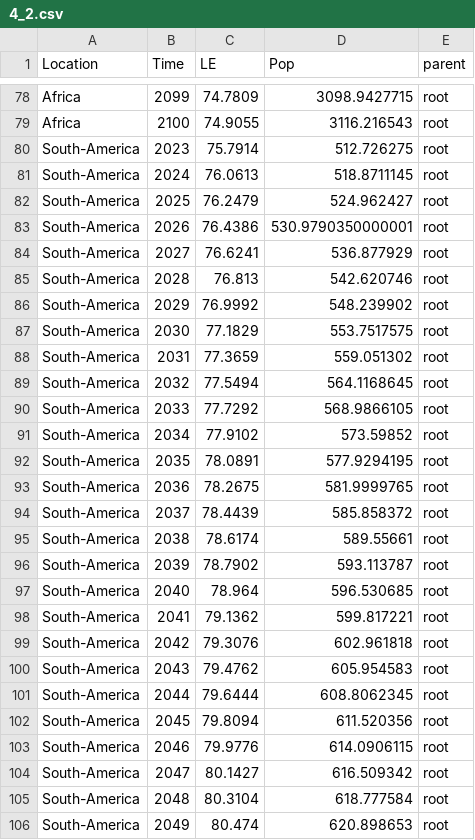
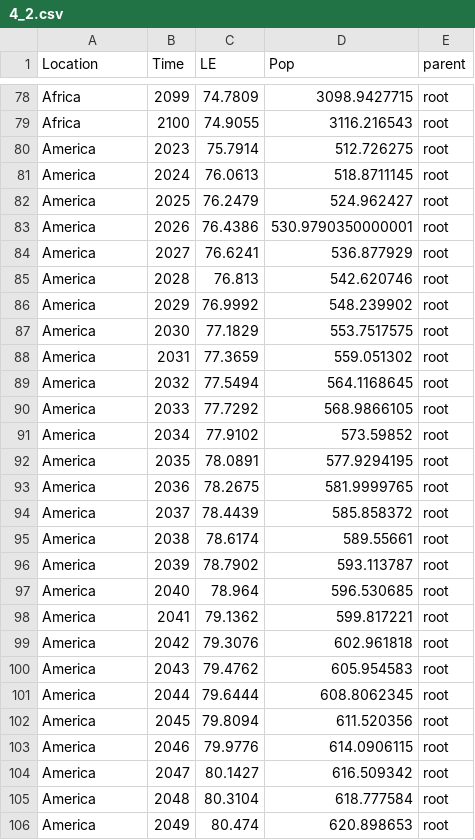
Before and after one commit to guidovalla/DV_project, a CSV file: data/4_2.csv, drawn as a sheet; only a part is shown, gaps mark what is left out; the diff covers the shown part only.

```diff
--- a/data/4_2.csv
+++ b/data/4_2.csv
@@ -79,28 +79,28 @@ Africa,2099,74.7809,3098.9427715,root
 Africa,2100,74.9055,3116.216543,root
-South-America,2023,75.7914,512.726275,root
-South-America,2024,76.0613,518.8711145,root
-South-America,2025,76.2479,524.962427,root
-South-America,2026,76.4386,530.9790350000001,root
-South-America,2027,76.6241,536.877929,root
-South-America,2028,76.813,542.620746,root
-South-America,2029,76.9992,548.239902,root
-South-America,2030,77.1829,553.7517575,root
-South-America,2031,77.3659,559.051302,root
-South-America,2032,77.5494,564.1168645,root
-South-America,2033,77.7292,568.9866105,root
-South-America,2034,77.9102,573.59852,root
-South-America,2035,78.0891,577.9294195,root
-South-America,2036,78.2675,581.9999765,root
-South-America,2037,78.4439,585.858372,root
-South-America,2038,78.6174,589.55661,root
-South-America,2039,78.7902,593.113787,root
-South-America,2040,78.964,596.530685,root
-South-America,2041,79.1362,599.817221,root
-South-America,2042,79.3076,602.961818,root
-South-America,2043,79.4762,605.954583,root
-South-America,2044,79.6444,608.8062345,root
-South-America,2045,79.8094,611.520356,root
-South-America,2046,79.9776,614.0906115,root
-South-America,2047,80.1427,616.509342,root
-South-America,2048,80.3104,618.777584,root
-South-America,2049,80.474,620.898653,root
+America,2023,75.7914,512.726275,root
+America,2024,76.0613,518.8711145,root
+America,2025,76.2479,524.962427,root
+America,2026,76.4386,530.9790350000001,root
+America,2027,76.6241,536.877929,root
+America,2028,76.813,542.620746,root
+America,2029,76.9992,548.239902,root
+America,2030,77.1829,553.7517575,root
+America,2031,77.3659,559.051302,root
+America,2032,77.5494,564.1168645,root
+America,2033,77.7292,568.9866105,root
+America,2034,77.9102,573.59852,root
+America,2035,78.0891,577.9294195,root
+America,2036,78.2675,581.9999765,root
+America,2037,78.4439,585.858372,root
+America,2038,78.6174,589.55661,root
+America,2039,78.7902,593.113787,root
+America,2040,78.964,596.530685,root
+America,2041,79.1362,599.817221,root
+America,2042,79.3076,602.961818,root
+America,2043,79.4762,605.954583,root
+America,2044,79.6444,608.8062345,root
+America,2045,79.8094,611.520356,root
+America,2046,79.9776,614.0906115,root
+America,2047,80.1427,616.509342,root
+America,2048,80.3104,618.777584,root
+America,2049,80.474,620.898653,root
```
Also changed, not shown: 129 edited cells elsewhere in this file, 1 other file.
